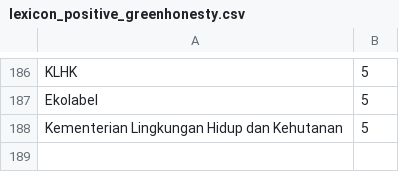
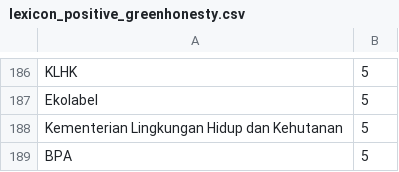
Before and after one commit to dwsafperri/lexicon_greenwashing_greenhonesty, a CSV file: lexicon_positive_greenhonesty.csv, drawn as a sheet; only a part is shown, gaps mark what is left out.

```diff
--- a/lexicon_positive_greenhonesty.csv
+++ b/lexicon_positive_greenhonesty.csv
@@ -188 +188,2 @@ Ekolabel,5
 Kementerian Lingkungan Hidup dan Kehutanan,5
+BPA,5
```
Also changed, not shown: lexicon_negative_greenwashing.csv.
